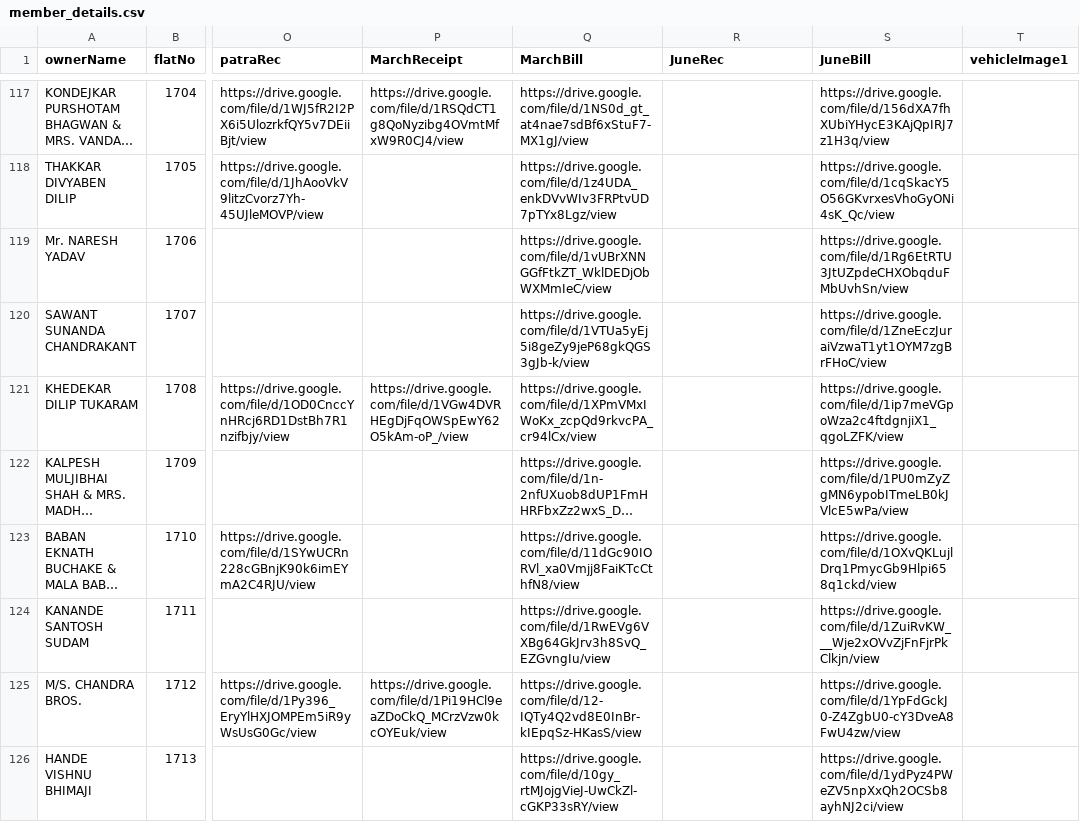
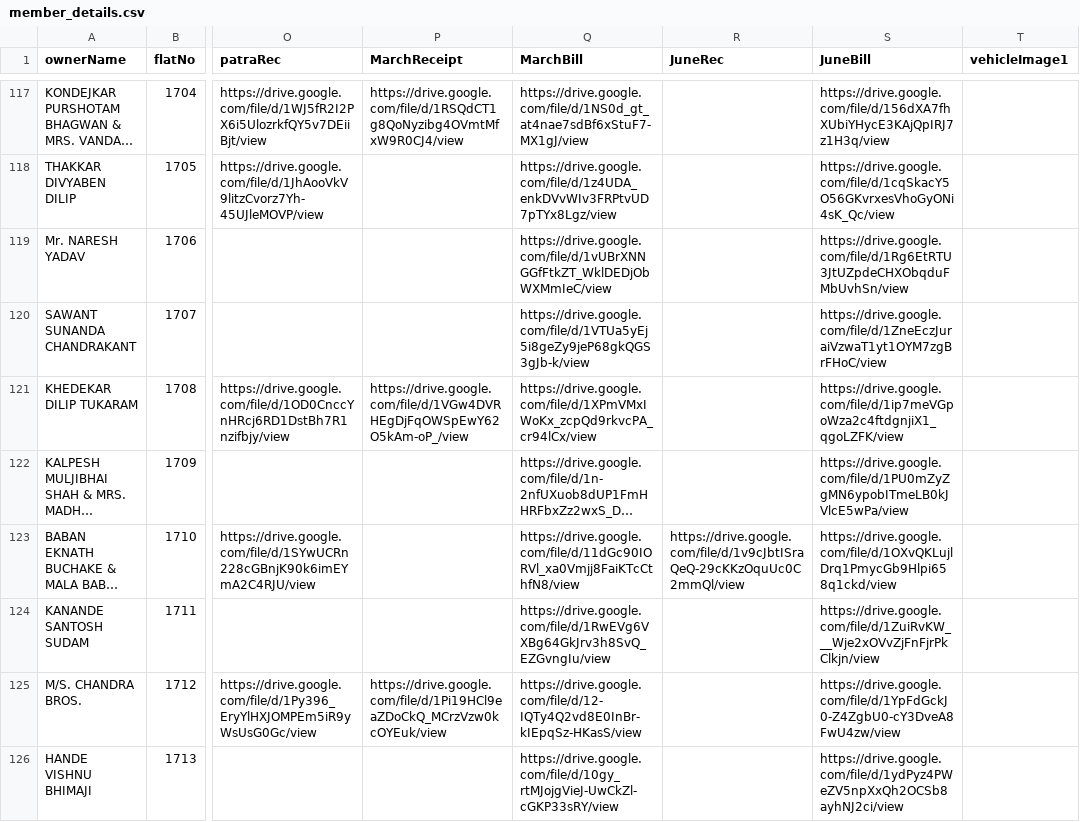
Before and after one commit to 9vishwashah/NEWSIDDHIVINAYAKCHS, a CSV file: asset/member_details.csv, drawn as a sheet; only a part is shown, gaps mark what is left out; long unchanged cells end in …; the diff names each change by its address in the sheet, - before the commit and + after, or states it on an @@ line.

```diff
--- a/asset/member_details.csv
+++ b/asset/member_details.csv
-R123 (JuneRec): (empty)
+R123 (JuneRec): https://drive.google.com/file/d/1v9cJbtISraQeQ-29cKKzOquUc0C2mmQl/view
```
Also changed, not shown: 1 other file.
